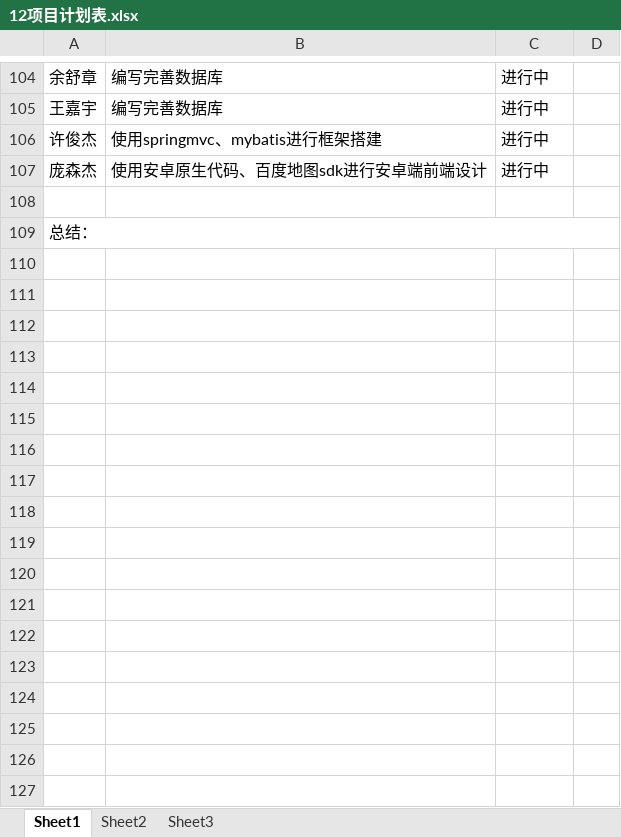
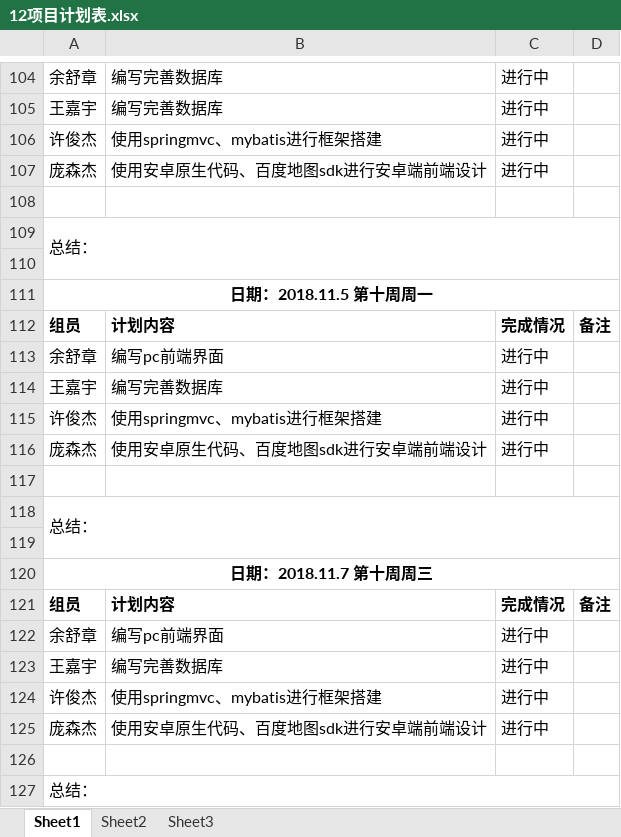
Before and after one commit to gdqy-it/soft162-163, an Excel workbook: 第12组/12项目计划表.xlsx, sheet Sheet1, drawn as a sheet; only a part is shown, gaps mark what is left out; values as stored, in another font and other column widths than the file's, no borders; the diff names each change by its address in the sheet, - before the commit and + after, or states it on an @@ line.

Commit message:
Add files via upload

```diff
--- a/第12组/12项目计划表.xlsx (sheet Sheet1)
+++ b/第12组/12项目计划表.xlsx (sheet Sheet1)
+row 110: (empty)
+row 111: 日期：2018.11.5 第十周周一
+row 112: 组员 | 计划内容 | 完成情况 | 备注
+row 113: 余舒章 | 编写pc前端界面 | 进行中
+row 114: 王嘉宇 | 编写完善数据库 | 进行中
+row 115: 许俊杰 | 使用springmvc、mybatis进行框架搭建 | 进行中
+row 116: 庞森杰 | 使用安卓原生代码、百度地图sdk进行安卓端前端设计 | 进行中
+row 117: (empty)
+row 118: 总结：
+row 119: (empty)
+row 120: 日期：2018.11.7 第十周周三
+row 121: 组员 | 计划内容 | 完成情况 | 备注
+row 122: 余舒章 | 编写pc前端界面 | 进行中
+row 123: 王嘉宇 | 编写完善数据库 | 进行中
+row 124: 许俊杰 | 使用springmvc、mybatis进行框架搭建 | 进行中
+row 125: 庞森杰 | 使用安卓原生代码、百度地图sdk进行安卓端前端设计 | 进行中
+row 126: (empty)
+row 127: 总结：
```
